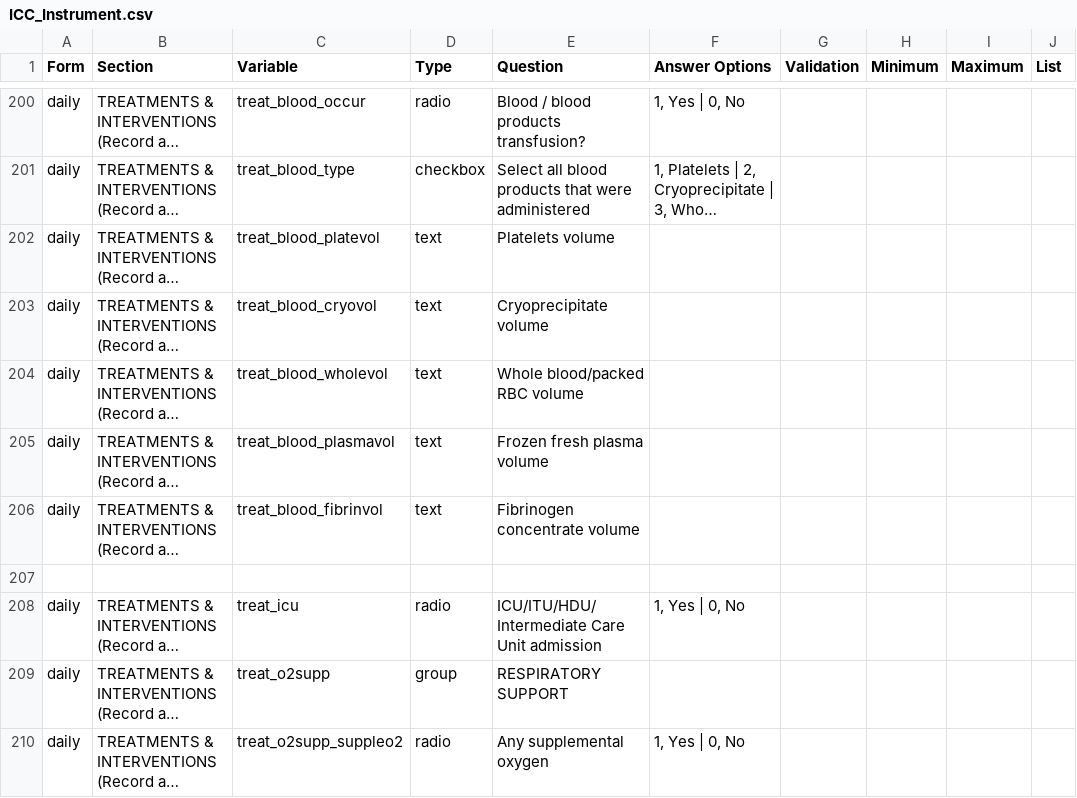
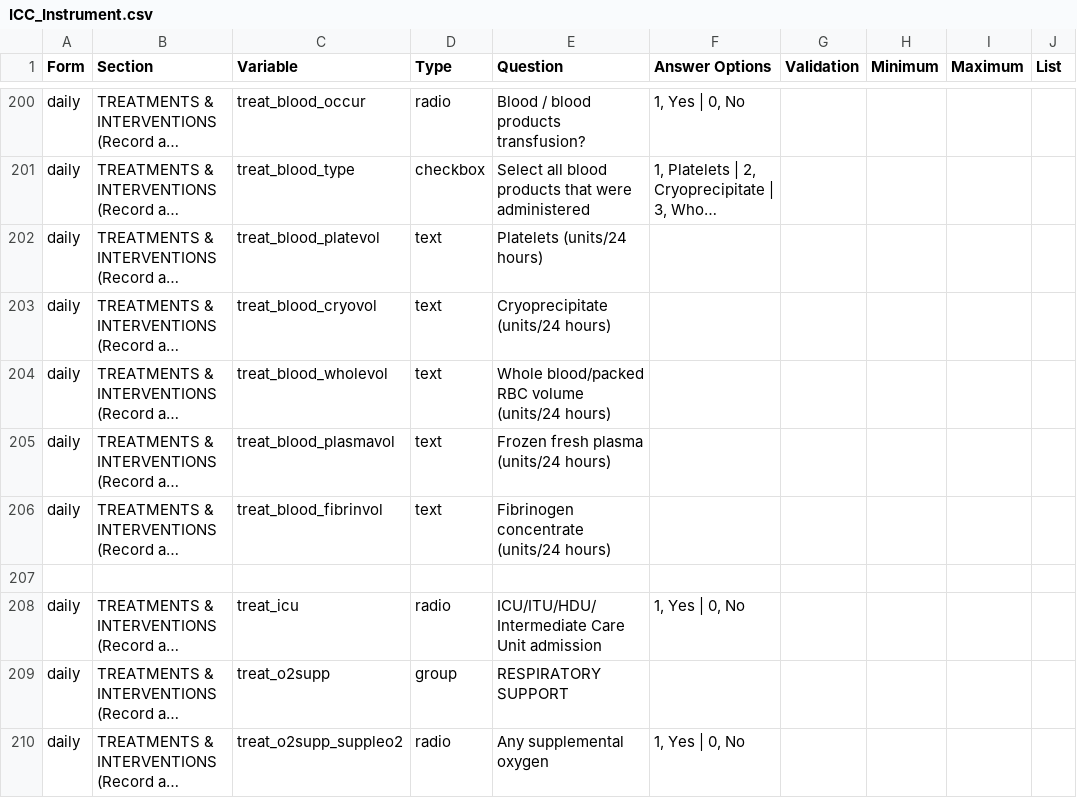
Before and after one commit to EstebanGarciaG/ISARIC_CORE_CRF_test, a CSV file: ICC 1/ICC 1.0.0/ICC_Instrument.csv, drawn as a sheet; only a part is shown, gaps mark what is left out; long unchanged cells end in …; the diff covers the shown part only; the diff names each change by its address in the sheet, - before the commit and + after, or states it on an @@ line.

Commit message:
Update ICC_Instrument.csv
to 206

```diff
--- a/ICC 1/ICC 1.0.0/ICC_Instrument.csv
+++ b/ICC 1/ICC 1.0.0/ICC_Instrument.csv
-E202 (Question): Platelets volume
+E202 (Question): Platelets (units/24 hours)
-E203 (Question): Cryoprecipitate volume
+E203 (Question): Cryoprecipitate (units/24 hours)
-E204 (Question): Whole blood/packed RBC volume
+E204 (Question): Whole blood/packed RBC volume (units/24 hours)
-E205 (Question): Frozen fresh plasma volume
+E205 (Question): Frozen fresh plasma (units/24 hours)
-E206 (Question): Fibrinogen concentrate volume
+E206 (Question): Fibrinogen concentrate (units/24 hours)
```
Also changed, not shown: 13 edited cells elsewhere in this file.
